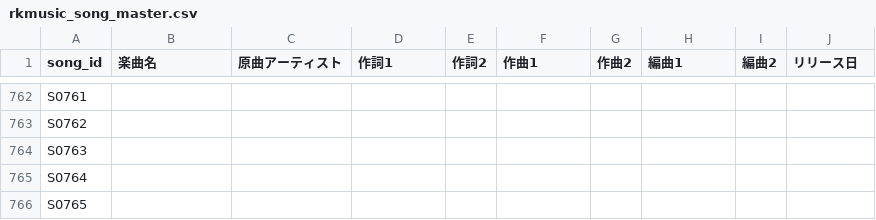
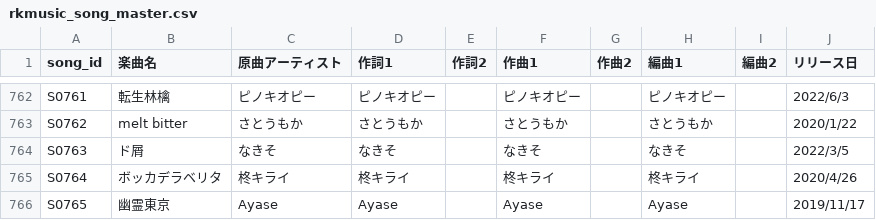
Before and after one commit to Kinshutei/Imomushi_Hanemushi_Teams, a CSV file: rkmusic_song_master.csv, drawn as a sheet; only a part is shown, gaps mark what is left out; the diff covers the shown part only; the diff names each change by its address in the sheet, - before the commit and + after, or states it on an @@ line.

```diff
--- a/rkmusic_song_master.csv
+++ b/rkmusic_song_master.csv
-B762 (楽曲名): (empty)
+B762 (楽曲名): 転生林檎
-C762 (原曲アーティスト): (empty)
+C762 (原曲アーティスト): ピノキオピー
-D762 (作詞1): (empty)
+D762 (作詞1): ピノキオピー
-F762 (作曲1): (empty)
+F762 (作曲1): ピノキオピー
-H762 (編曲1): (empty)
+H762 (編曲1): ピノキオピー
-J762 (リリース日): (empty)
+J762 (リリース日): 2022/6/3
-B763 (楽曲名): (empty)
+B763 (楽曲名): melt bitter
-C763 (原曲アーティスト): (empty)
+C763 (原曲アーティスト): さとうもか
-D763 (作詞1): (empty)
+D763 (作詞1): さとうもか
-F763 (作曲1): (empty)
+F763 (作曲1): さとうもか
-H763 (編曲1): (empty)
+H763 (編曲1): さとうもか
-J763 (リリース日): (empty)
+J763 (リリース日): 2020/1/22
-B764 (楽曲名): (empty)
+B764 (楽曲名): ド屑
-C764 (原曲アーティスト): (empty)
+C764 (原曲アーティスト): なきそ
-D764 (作詞1): (empty)
+D764 (作詞1): なきそ
-F764 (作曲1): (empty)
+F764 (作曲1): なきそ
-H764 (編曲1): (empty)
+H764 (編曲1): なきそ
-J764 (リリース日): (empty)
+J764 (リリース日): 2022/3/5
-B765 (楽曲名): (empty)
+B765 (楽曲名): ボッカデラベリタ
-C765 (原曲アーティスト): (empty)
+C765 (原曲アーティスト): 柊キライ
-D765 (作詞1): (empty)
+D765 (作詞1): 柊キライ
-F765 (作曲1): (empty)
+F765 (作曲1): 柊キライ
-H765 (編曲1): (empty)
+H765 (編曲1): 柊キライ
-J765 (リリース日): (empty)
+J765 (リリース日): 2020/4/26
-B766 (楽曲名): (empty)
+B766 (楽曲名): 幽霊東京
-C766 (原曲アーティスト): (empty)
+C766 (原曲アーティスト): Ayase
-D766 (作詞1): (empty)
+D766 (作詞1): Ayase
-F766 (作曲1): (empty)
+F766 (作曲1): Ayase
-H766 (編曲1): (empty)
+H766 (編曲1): Ayase
-J766 (リリース日): (empty)
+J766 (リリース日): 2019/11/17
```
Also changed, not shown: 56 edited cells elsewhere in this file.
